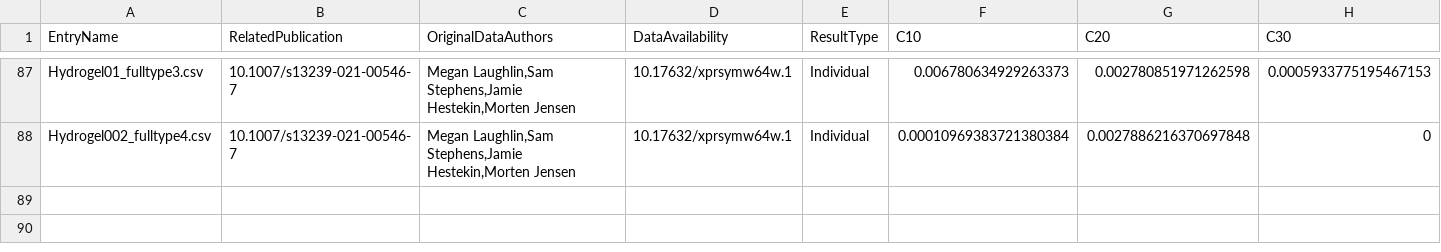
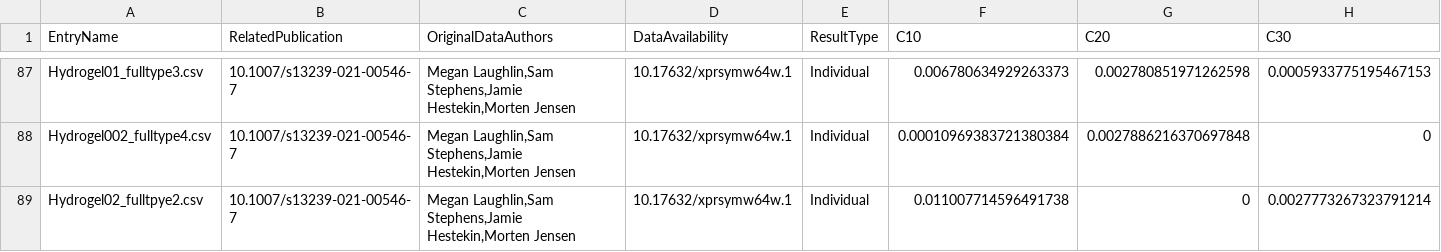
Before and after one commit to Fit2Tissue/Hyperelastic-Material-Models, a CSV file: Yeoh_Results.csv, drawn as a sheet; only a part is shown, gaps mark what is left out; rows hold the shown columns only; the diff names each change by its address in the sheet, - before the commit and + after, or states it on an @@ line.

Commit message:
Append results for Yeoh with note

```diff
--- a/Yeoh_Results.csv
+++ b/Yeoh_Results.csv
+row 89: Hydrogel02_fulltpye2.csv | 10.1007/s13239-021-00546-7 | Megan Laughlin,Sam Stephens,Jamie Hestekin,Morten Jensen | 10.17632/xprsymw64w.1 | Individual | 0.011007714596491738 | 0 | 0.0027773267323791214
```
